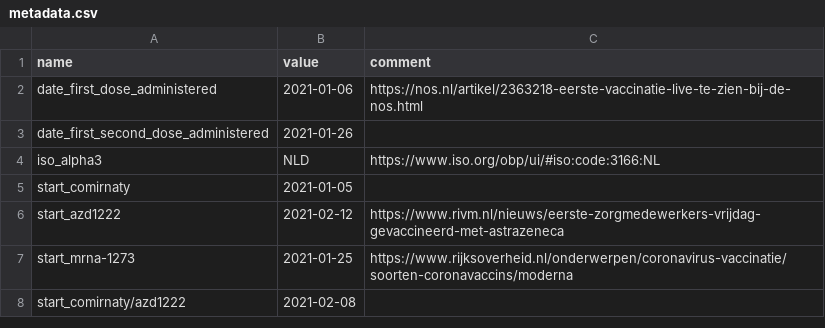
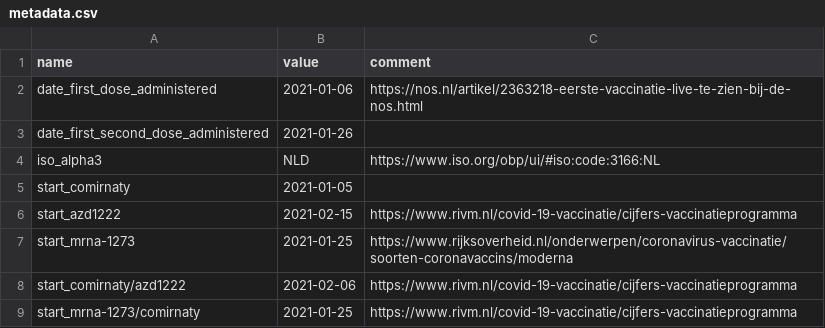
Before and after one commit to Sikerdebaard/global-vaccine-model, a CSV file: data/locations/netherlands/metadata.csv, drawn as a sheet.

```diff
--- a/data/locations/netherlands/metadata.csv
+++ b/data/locations/netherlands/metadata.csv
@@ -5,4 +5,5 @@ iso_alpha3,NLD,https://www.iso.org/obp/ui/#iso:code:3166:NL
 start_comirnaty,2021-01-05,
-start_azd1222,2021-02-12,https://www.rivm.nl/nieuws/eerste-zorgmedewerkers-vrijdag-gevaccineerd-met-astrazeneca
+start_azd1222,2021-02-15,https://www.rivm.nl/covid-19-vaccinatie/cijfers-vaccinatieprogramma
 start_mrna-1273,2021-01-25,https://www.rijksoverheid.nl/onderwerpen/coronavirus-vaccinatie/soorten-coronavaccins/moderna
-start_comirnaty/azd1222,2021-02-08,
+start_comirnaty/azd1222,2021-02-06,https://www.rivm.nl/covid-19-vaccinatie/cijfers-vaccinatieprogramma
+start_mrna-1273/comirnaty,2021-01-25,https://www.rivm.nl/covid-19-vaccinatie/cijfers-vaccinatieprogramma
```
Also changed, not shown: data/locations/netherlands/doses_administered.csv, data/locations/netherlands/vaccine_regimen.csv, 2 other files.
